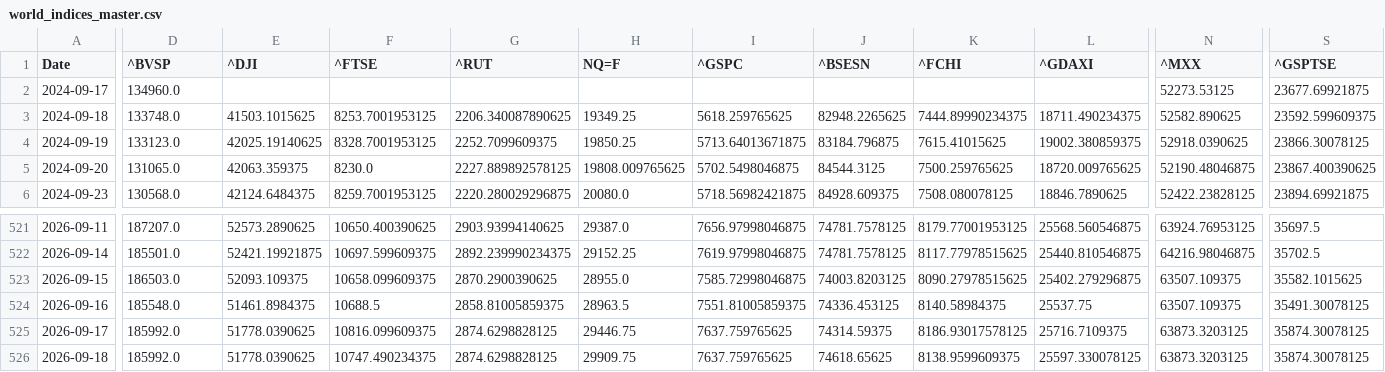
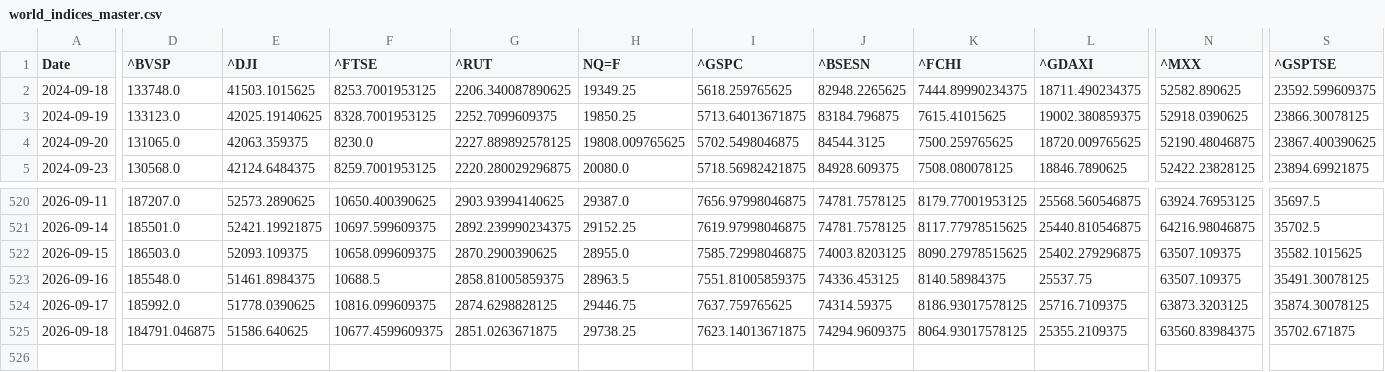
Before and after one commit to rhtjn3-sketch/Stock-Analysis, a CSV file: world_indices_master.csv, drawn as a sheet; only a part is shown, gaps mark what is left out; removed rows and columns are numbered as before the commit, all else as after; rows hold the shown columns only; the diff covers the shown part only; the diff names each change by its address in the sheet, - before the commit and + after, or states it on an @@ line.

Commit message:
Automated Market Data Update

```diff
--- a/world_indices_master.csv
+++ b/world_indices_master.csv
-row 2: 2024-09-17 | 134960.0 |  |  |  |  |  |  |  |  | 52273.53125 | 23677.69921875
-D525 (^BVSP): 185992.0
+D525 (^BVSP): 184791.046875
-E525 (^DJI): 51778.0390625
+E525 (^DJI): 51586.640625
-F525 (^FTSE): 10747.490234375
+F525 (^FTSE): 10677.4599609375
-G525 (^RUT): 2874.6298828125
+G525 (^RUT): 2851.0263671875
-H525 (NQ=F): 29909.75
+H525 (NQ=F): 29738.25
-I525 (^GSPC): 7637.759765625
+I525 (^GSPC): 7623.14013671875
-J525 (^BSESN): 74618.65625
+J525 (^BSESN): 74294.9609375
-K525 (^FCHI): 8138.9599609375
+K525 (^FCHI): 8064.93017578125
-L525 (^GDAXI): 25597.330078125
+L525 (^GDAXI): 25355.2109375
-N525 (^MXX): 63873.3203125
+N525 (^MXX): 63560.83984375
-S525 (^GSPTSE): 35874.30078125
+S525 (^GSPTSE): 35702.671875
```
Also changed, not shown: 4 edited cells elsewhere in this file, macro_master.csv, nifty_indices_master.csv, 4 other files.
